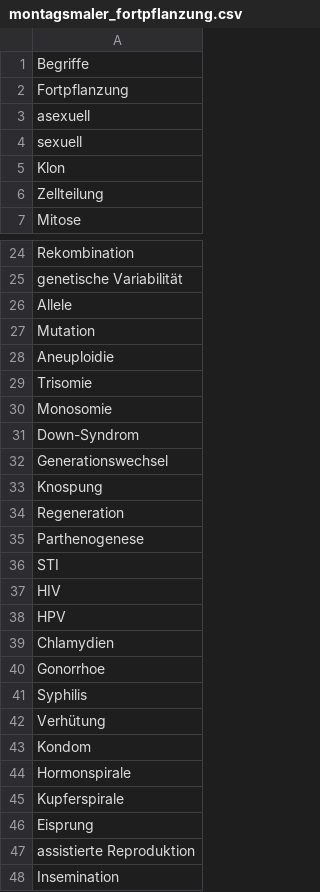
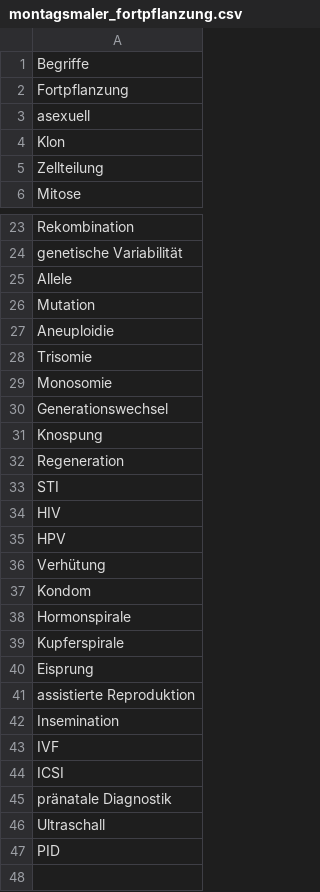
Before and after one commit to samueltobler/samueltobler.github.io, a CSV file: biologie/montagsmaler/data/montagsmaler_fortpflanzung.csv, drawn as a sheet; only a part is shown, gaps mark what is left out; the shorter side is filled out with more unchanged rows; the diff names each change by its address in the sheet, - before the commit and + after, or states it on an @@ line.

```diff
--- a/biologie/montagsmaler/data/montagsmaler_fortpflanzung.csv
+++ b/biologie/montagsmaler/data/montagsmaler_fortpflanzung.csv
-row 4: sexuell
-row 31: Down-Syndrom
-row 35: Parthenogenese
-row 39: Chlamydien
-row 40: Gonorrhoe
-row 41: Syphilis
```
Also changed, not shown: biologie/montagsmaler/data/montagsmaler_zellbiologie.csv, 1 other file.
